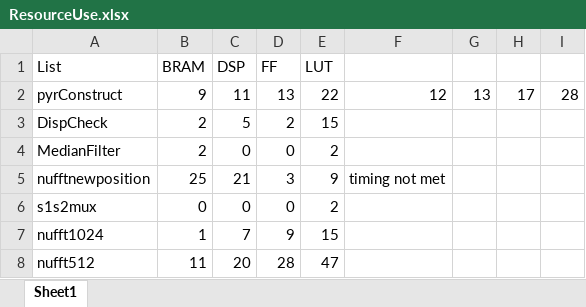
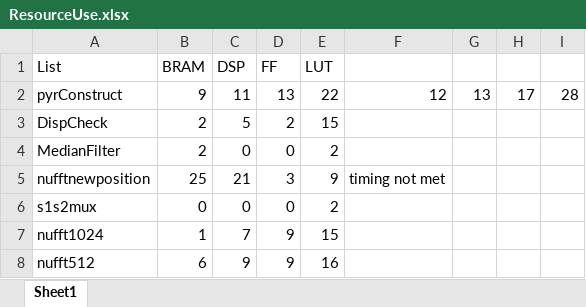
Before and after one commit to peachypakorn/SeniorProjectSrc, an Excel workbook: ResourceUse.xlsx, sheet Sheet1, drawn as a sheet; values as stored, in another font and other column widths than the file's, no borders; the diff names each change by its address in the sheet, - before the commit and + after, or states it on an @@ line.

```diff
--- a/ResourceUse.xlsx (sheet Sheet1)
+++ b/ResourceUse.xlsx (sheet Sheet1)
-B8 (BRAM): 11
+B8 (BRAM): 6
-C8 (DSP): 20
+C8 (DSP): 9
-D8 (FF): 28
+D8 (FF): 9
-E8 (LUT): 47
+E8 (LUT): 16
```
Also changed, not shown: 1 other file.
